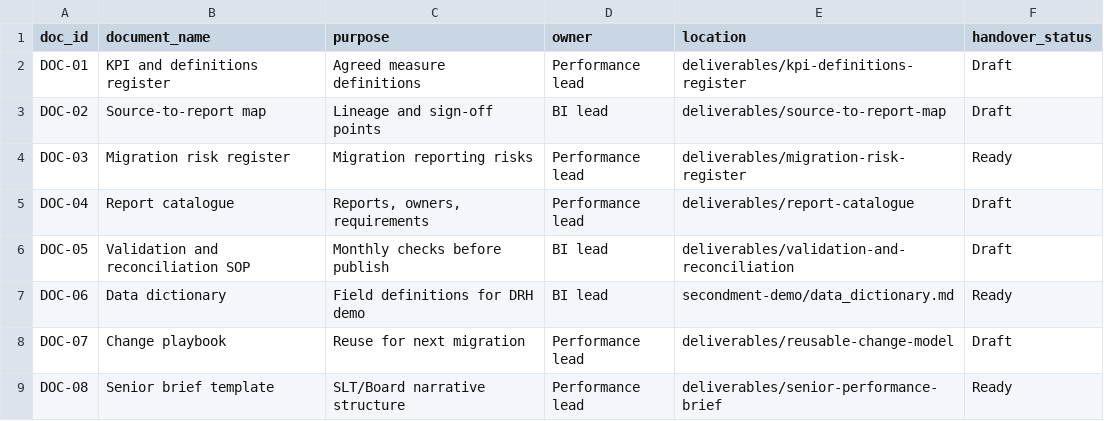
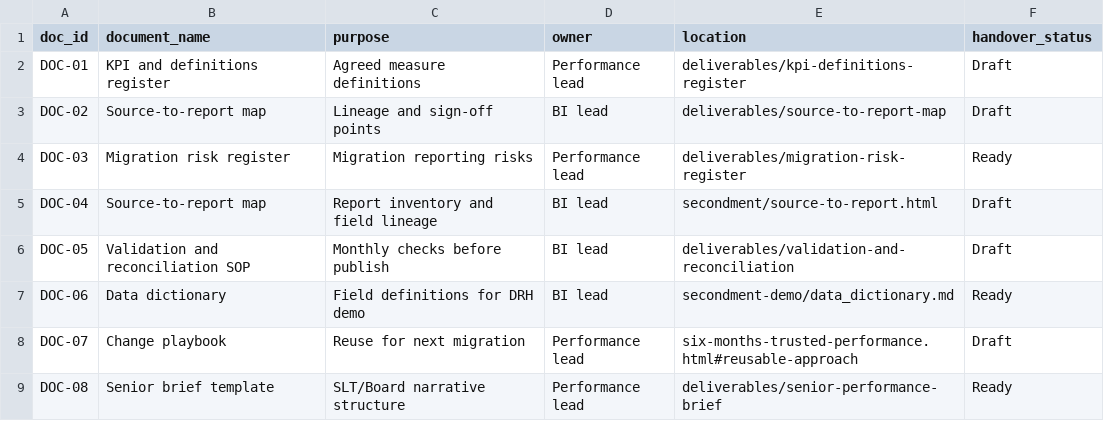
Before and after one commit to Joesalmon1985/BusinessPerformanceBusinessPartnerWebsite, a CSV file: site/secondment-demo/data/handover_documentation_register.csv, drawn as a sheet.

```diff
--- a/site/secondment-demo/data/handover_documentation_register.csv
+++ b/site/secondment-demo/data/handover_documentation_register.csv
@@ -4,6 +4,6 @@ DOC-02,Source-to-report map,Lineage and sign-off points,BI lead,deliverables/sou
 DOC-03,Migration risk register,Migration reporting risks,Performance lead,deliverables/migration-risk-register,Ready
-DOC-04,Report catalogue,"Reports, owners, requirements",Performance lead,deliverables/report-catalogue,Draft
+DOC-04,Source-to-report map,Report inventory and field lineage,BI lead,secondment/source-to-report.html,Draft
 DOC-05,Validation and reconciliation SOP,Monthly checks before publish,BI lead,deliverables/validation-and-reconciliation,Draft
 DOC-06,Data dictionary,Field definitions for DRH demo,BI lead,secondment-demo/data_dictionary.md,Ready
-DOC-07,Change playbook,Reuse for next migration,Performance lead,deliverables/reusable-change-model,Draft
+DOC-07,Change playbook,Reuse for next migration,Performance lead,six-months-trusted-performance.html#reusable-approach,Draft
 DOC-08,Senior brief template,SLT/Board narrative structure,Performance lead,deliverables/senior-performance-brief,Ready
```
Also changed, not shown: site/secondment-demo/data/change_playbook.csv, site/secondment-demo/data/data_manifest.csv, 25 other files.
